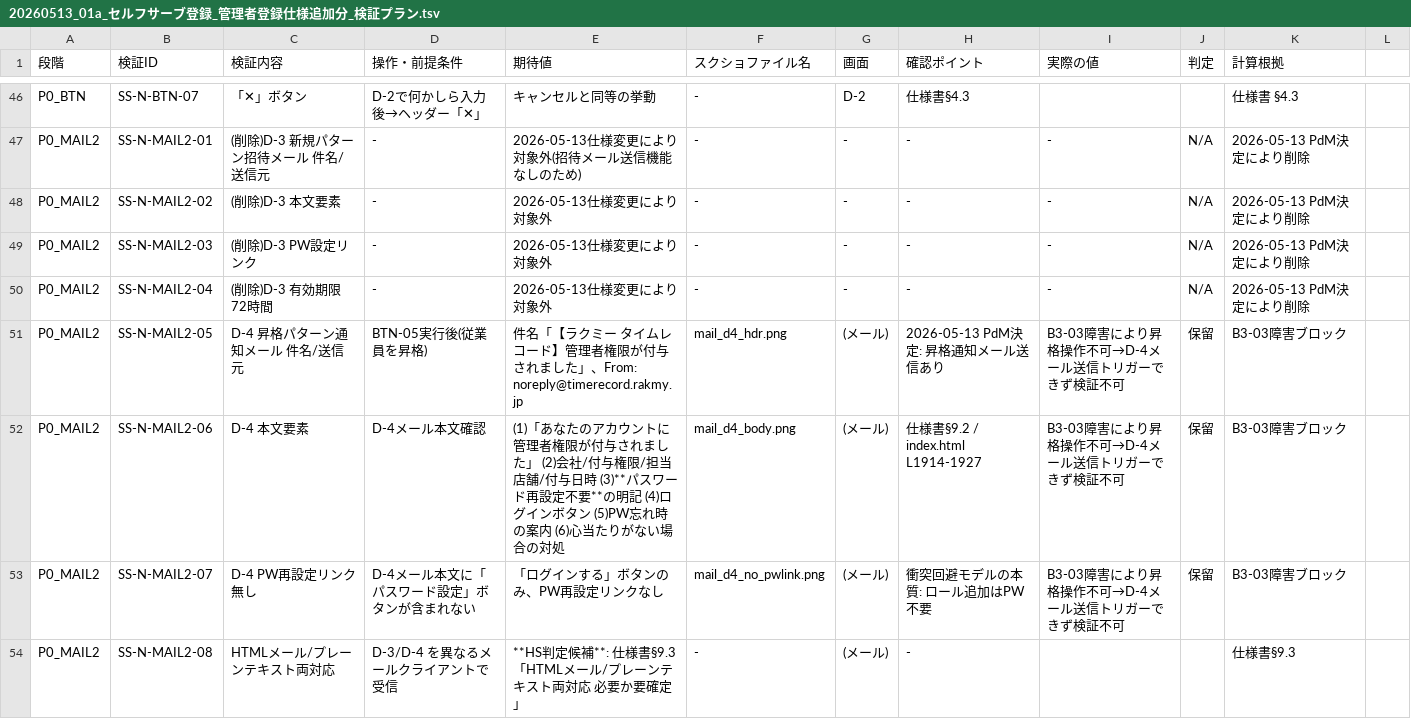
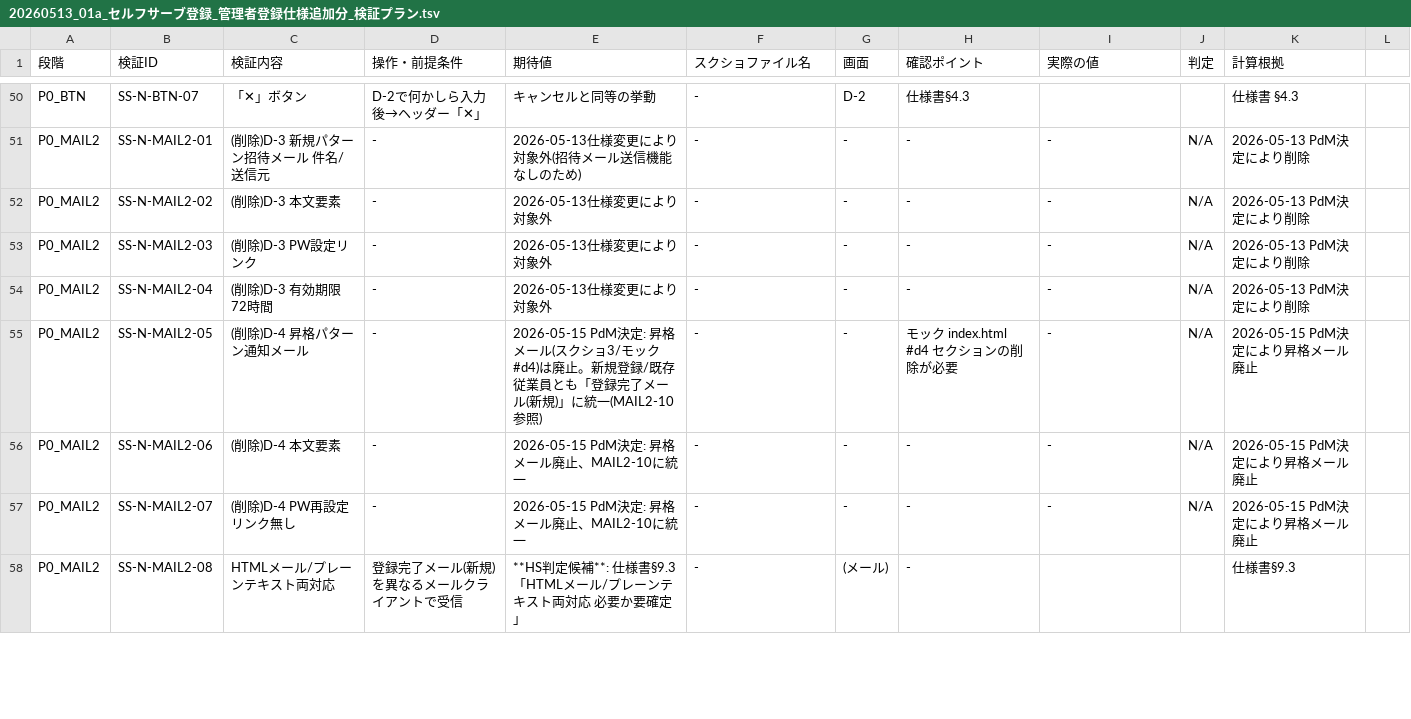
Before and after one commit to suguru789987/rakmy-owner-registration-mock, a TSV file: 20260513_01a_セルフサーブ登録_管理者登録仕様追加分_検証プラン.tsv, drawn as a sheet; only a part is shown, gaps mark what is left out; the diff covers the shown part only.

```diff
--- a/20260513_01a_セルフサーブ登録_管理者登録仕様追加分_検証プラン.tsv
+++ b/20260513_01a_セルフサーブ登録_管理者登録仕様追加分_検証プラン.tsv
@@ -50,5 +54,5 @@ P0_MAIL2	SS-N-MAIL2-03	(削除)D-3 PW設定リンク	-	2026-05-13仕様変更に
 P0_MAIL2	SS-N-MAIL2-04	(削除)D-3 有効期限72時間	-	2026-05-13仕様変更により対象外	-	-	-	-	N/A	2026-05-13 PdM決定により削除
-P0_MAIL2	SS-N-MAIL2-05	D-4 昇格パターン通知メール 件名/送信元	BTN-05実行後(従業員を昇格)	件名「【ラクミー タイムレコード】管理者権限が付与されました」、From: noreply@timerecord.rakmy.jp	mail_d4_hdr.png	(メール)	2026-05-13 PdM決定: 昇格通知メール送信あり	B3-03障害により昇格操作不可→D-4メール送信トリガーできず検証不可	保留	B3-03障害ブロック
-P0_MAIL2	SS-N-MAIL2-06	D-4 本文要素	D-4メール本文確認	(1)「あなたのアカウントに管理者権限が付与されました」 (2)会社/付与権限/担当店舗/付与日時 (3)**パスワード再設定不要**の明記 (4)ログインボタン (5)PW忘れ時の案内 (6)心当たりがない場合の対処	mail_d4_body.png	(メール)	仕様書§9.2 / index.html L1914-1927	B3-03障害により昇格操作不可→D-4メール送信トリガーできず検証不可	保留	B3-03障害ブロック
-P0_MAIL2	SS-N-MAIL2-07	D-4 PW再設定リンク無し	D-4メール本文に「パスワード設定」ボタンが含まれない	「ログインする」ボタンのみ、PW再設定リンクなし	mail_d4_no_pwlink.png	(メール)	衝突回避モデルの本質: ロール追加はPW不要	B3-03障害により昇格操作不可→D-4メール送信トリガーできず検証不可	保留	B3-03障害ブロック
-P0_MAIL2	SS-N-MAIL2-08	HTMLメール/プレーンテキスト両対応	D-3/D-4 を異なるメールクライアントで受信	**HS判定候補**: 仕様書§9.3「HTMLメール/プレーンテキスト両対応 必要か要確定」	-	(メール)	-			仕様書§9.3
+P0_MAIL2	SS-N-MAIL2-05	(削除)D-4 昇格パターン通知メール	-	2026-05-15 PdM決定: 昇格メール(スクショ3/モック#d4)は廃止。新規登録/既存従業員とも「登録完了メール(新規)」に統一(MAIL2-10参照)	-	-	モック index.html #d4 セクションの削除が必要	-	N/A	2026-05-15 PdM決定により昇格メール廃止
+P0_MAIL2	SS-N-MAIL2-06	(削除)D-4 本文要素	-	2026-05-15 PdM決定: 昇格メール廃止、MAIL2-10に統一	-	-	-	-	N/A	2026-05-15 PdM決定により昇格メール廃止
+P0_MAIL2	SS-N-MAIL2-07	(削除)D-4 PW再設定リンク無し	-	2026-05-15 PdM決定: 昇格メール廃止、MAIL2-10に統一	-	-	-	-	N/A	2026-05-15 PdM決定により昇格メール廃止
+P0_MAIL2	SS-N-MAIL2-08	HTMLメール/プレーンテキスト両対応	登録完了メール(新規)を異なるメールクライアントで受信	**HS判定候補**: 仕様書§9.3「HTMLメール/プレーンテキスト両対応 必要か要確定」	-	(メール)	-			仕様書§9.3
```
Also changed, not shown: 6 added rows and 24 edited cells elsewhere in this file.
